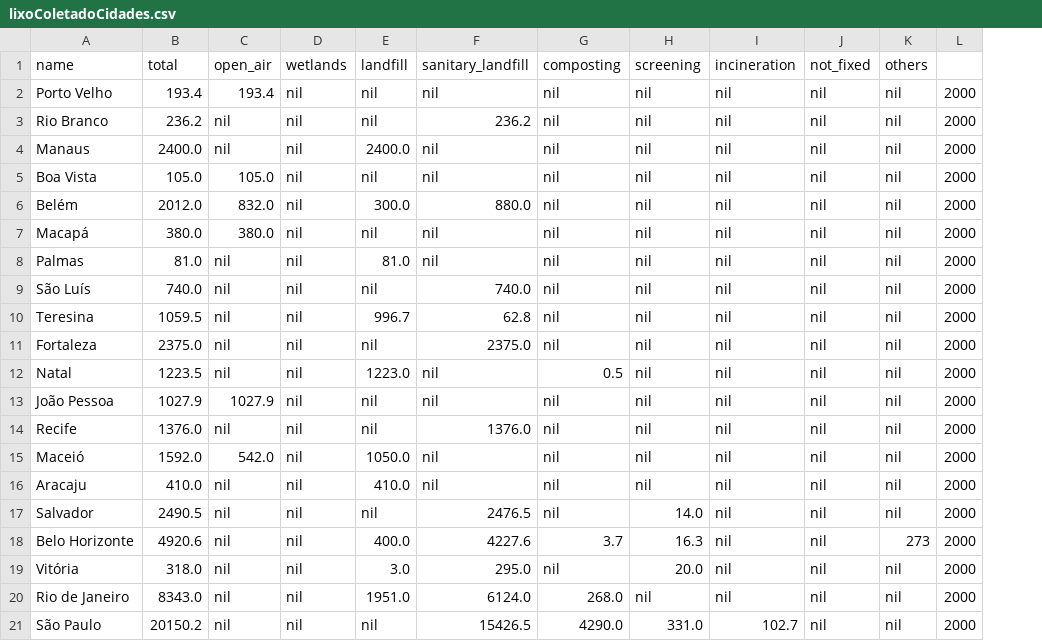
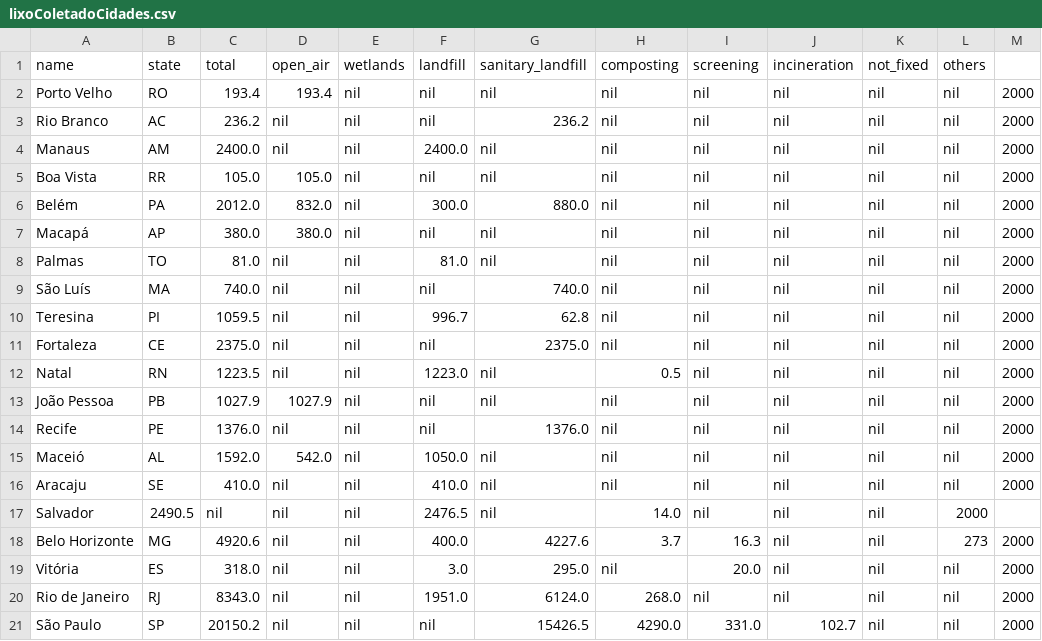
Before and after one commit to caipiracat/seu-lixo, a CSV file: db/data/tratados/lixoColetadoCidades.csv, drawn as a sheet; only a part is shown; addresses are those after the commit; the diff names each change by its address in the sheet, - before the commit and + after, or states it on an @@ line.

Commit message:
Adicionando UF nos dados do lixo das cidades.

```diff
--- a/db/data/tratados/lixoColetadoCidades.csv
+++ b/db/data/tratados/lixoColetadoCidades.csv
+column B (state), rows 2-21: RO | AC | AM | RR | PA | AP | TO | MA | PI | CE | RN | PB | PE | AL | SE | 2490.5 | MG | ES | RJ | SP
-C17 (total): 2490.5
+C17 (total): nil
-F17 (landfill): nil
+F17 (landfill): 2476.5
-G17 (sanitary_landfill): 2476.5
+G17 (sanitary_landfill): nil
-H17 (composting): nil
+H17 (composting): 14.0
-I17 (screening): 14.0
+I17 (screening): nil
-L17 (others): nil
+L17 (others): 2000
-M17: 2000
+M17: (empty)
```
